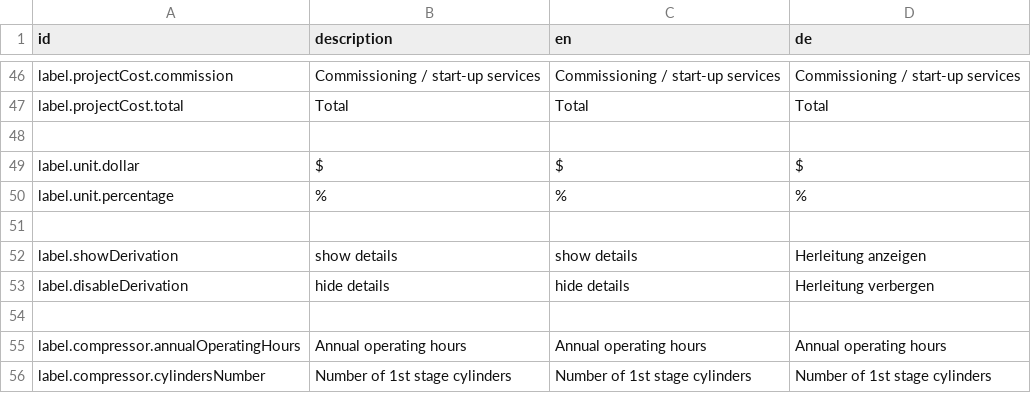
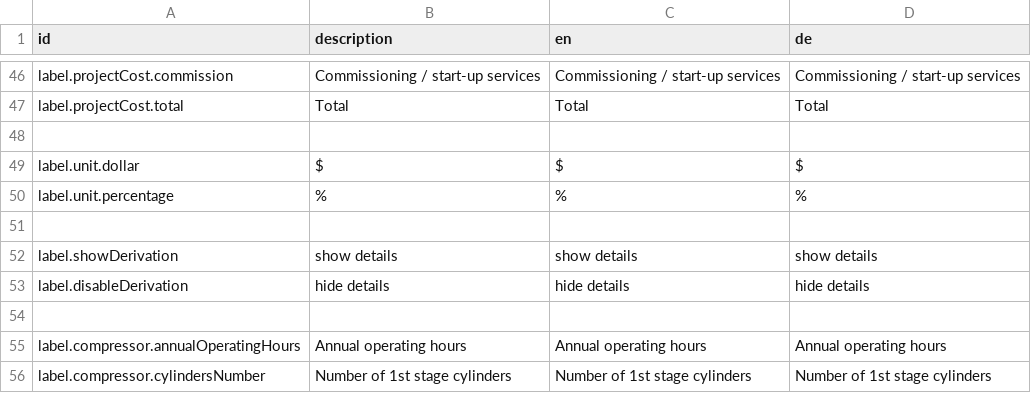
Before and after one commit to sitegeist/bitzer-approval, a CSV file: DistributionPackages/Hoerbiger.HoerbigerCom.Catalog/Resources/Private/Fusion/Presentation/Application/PaybackCalculatorEVCP/PaybackCalculatorEVCP.labels.csv, drawn as a sheet; only a part is shown, gaps mark what is left out.

```diff
--- a/DistributionPackages/Hoerbiger.HoerbigerCom.Catalog/Resources/Private/Fusion/Presentation/Application/PaybackCalculatorEVCP/PaybackCalculatorEVCP.labels.csv
+++ b/DistributionPackages/Hoerbiger.HoerbigerCom.Catalog/Resources/Private/Fusion/Presentation/Application/PaybackCalculatorEVCP/PaybackCalculatorEVCP.labels.csv
@@ -51,4 +51,4 @@ label.unit.percentage,"%","%","%"
 
-label.showDerivation,"show details","show details","Herleitung anzeigen"
-label.disableDerivation,"hide details","hide details","Herleitung verbergen"
+label.showDerivation,"show details","show details","show details"
+label.disableDerivation,"hide details","hide details","hide details"
 
```
Also changed, not shown: 1 other file.
